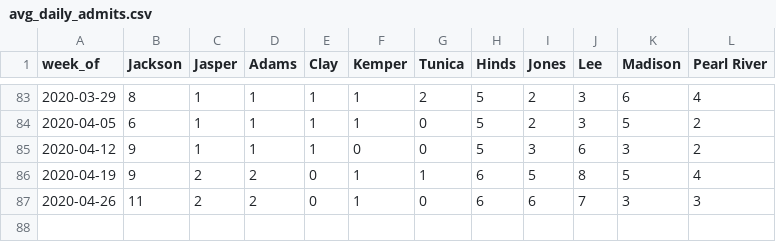
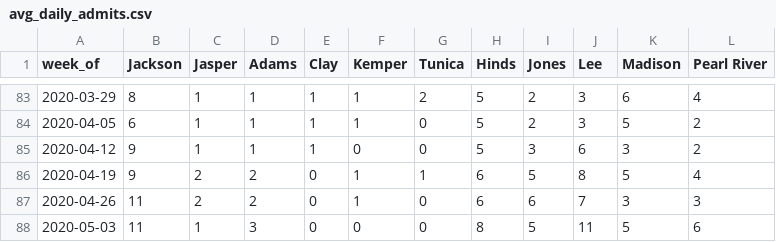
Before and after one commit to bfeldman89/jail_scrapers, a CSV file: output/avg_daily_admits.csv, drawn as a sheet; only a part is shown, gaps mark what is left out.

Commit message:
Update avg_daily_admits.csv
added data for 5/3-9/2020

```diff
--- a/output/avg_daily_admits.csv
+++ b/output/avg_daily_admits.csv
@@ -87 +87,2 @@ week_of,Jackson,Jasper,Adams,Clay,Kemper,Tunica,Hinds,Jones,Lee,Madison,Pearl Ri
 2020-04-26,11,2,2,0,1,0,6,6,7,3,3
+2020-05-03,11,1,3,0,0,0,8,5,11,5,6
```
